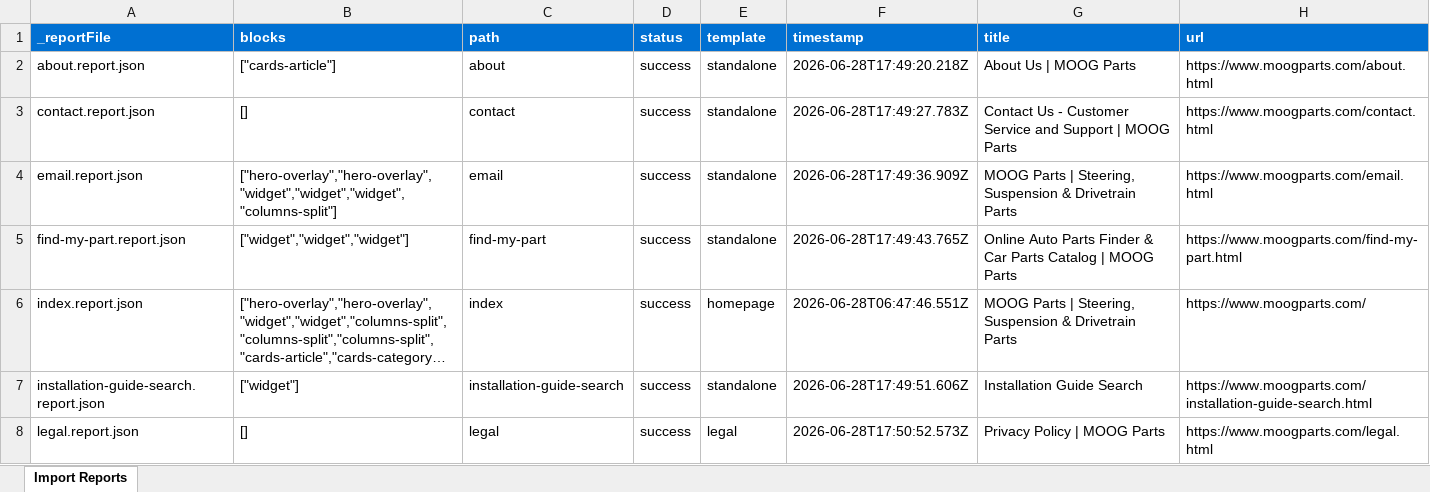
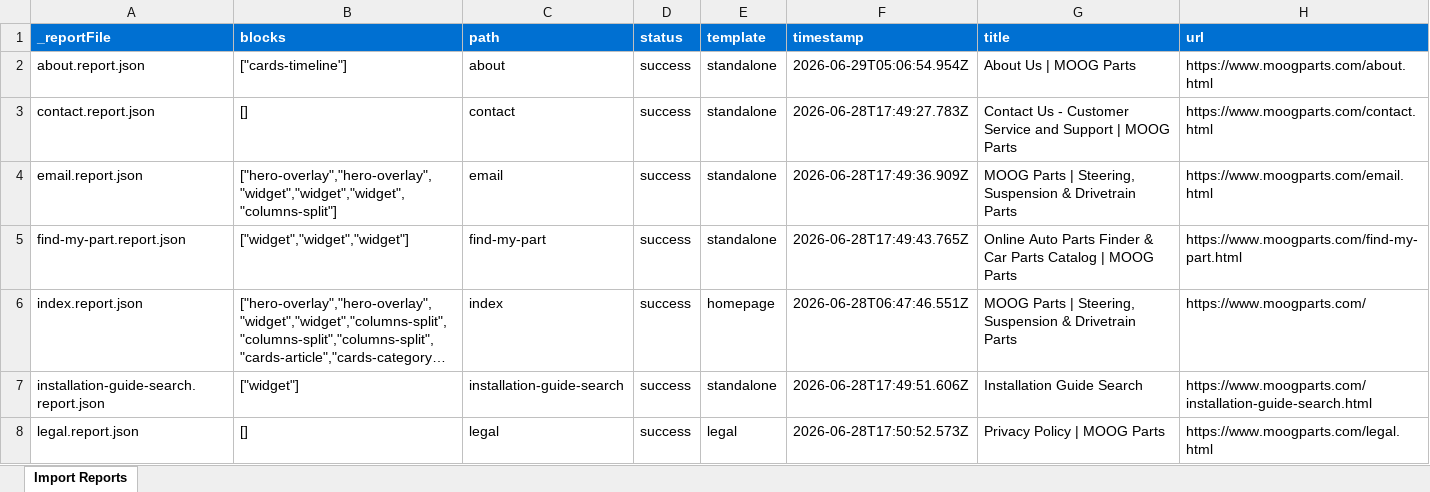
Before and after one commit to atulanand-code-and-theory/moogparts-poc-one, an Excel workbook: tools/importer/reports/import-standalone.report.xlsx, sheet Import Reports, drawn as a sheet; only a part is shown; long unchanged cells end in …; values as stored, in another font and other column widths than the file's, no borders; the diff names each change by its address in the sheet, - before the commit and + after, or states it on an @@ line.

Commit message:
Add cards-timeline block, update importer
Automated migration updates generated by Experience Modernization Agent.

Changed files (9):
- blocks/cards-timeline/cards-timeline.css
- blocks/cards-timeline/cards-timeline.js
- tools/importer/import-standalone.bundle.js
- tools/importer/import-standalone.js
- tools/importer/page-templates.json
- tools/importer/parsers/cards-article.js
- tools/importer/parsers/cards-timeline.js
- tools/importer/reports/about.report.json
- tools/importer/reports/import-standalone.report.xlsx

```diff
--- a/tools/importer/reports/import-standalone.report.xlsx (sheet Import Reports)
+++ b/tools/importer/reports/import-standalone.report.xlsx (sheet Import Reports)
-B2 (blocks): ["cards-article"]
+B2 (blocks): ["cards-timeline"]
-F2 (timestamp): 2026-06-28T17:49:20.218Z
+F2 (timestamp): 2026-06-29T05:06:54.954Z
```
Also changed, not shown: 8 other files.
